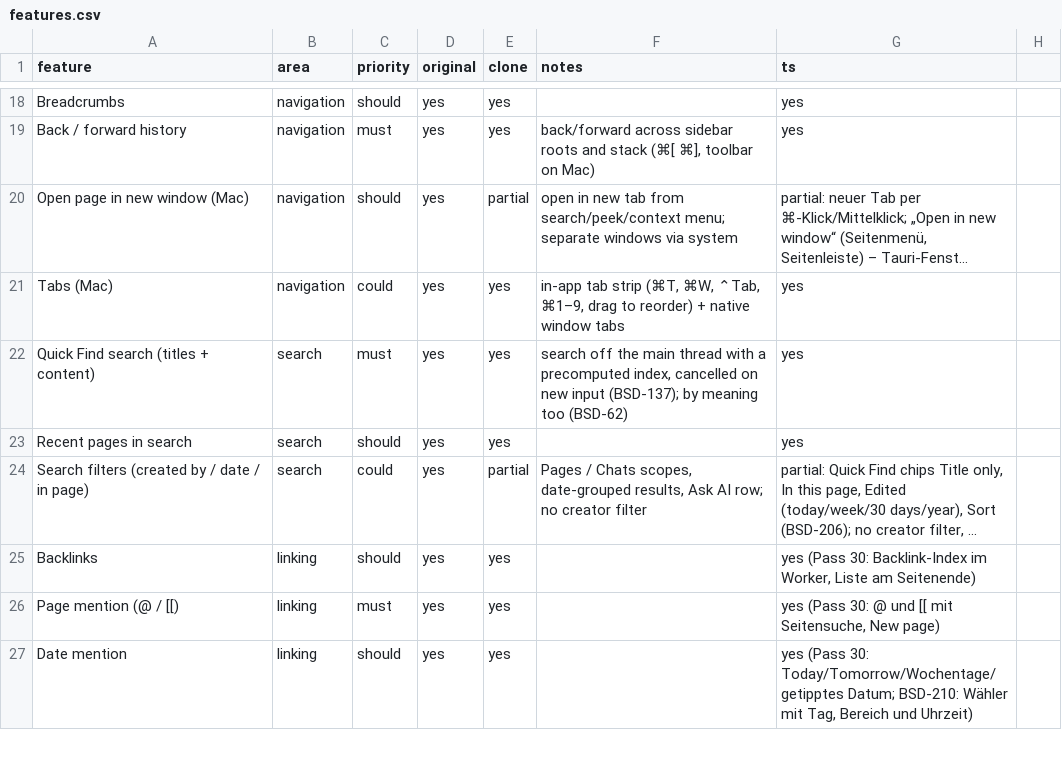
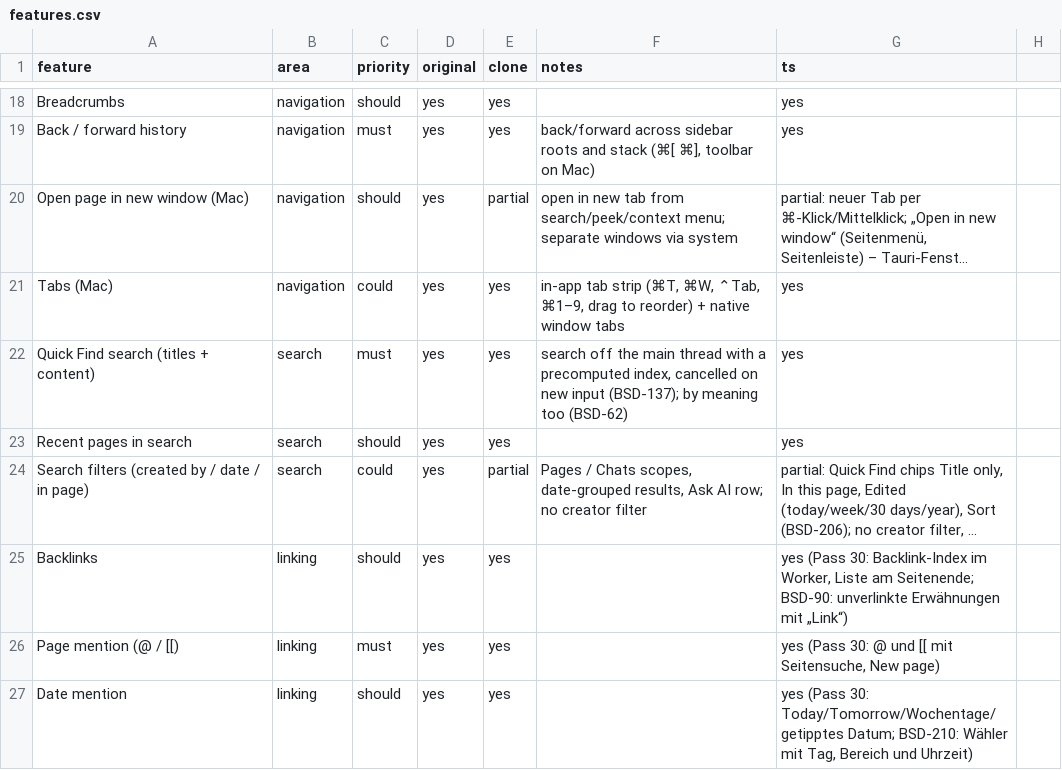
Before and after one commit to elija-7580/Based, a CSV file: replica/features.csv, drawn as a sheet; only a part is shown, gaps mark what is left out; long unchanged cells end in …; the diff names each change by its address in the sheet, - before the commit and + after, or states it on an @@ line.

```diff
--- a/replica/features.csv
+++ b/replica/features.csv
-G25 (ts): …Liste am Seitenende)
+G25 (ts): …Liste am Seitenende; BSD-90: unverlinkte Erwähnungen mit „Link“)
```
Also changed, not shown: 9 other files.
